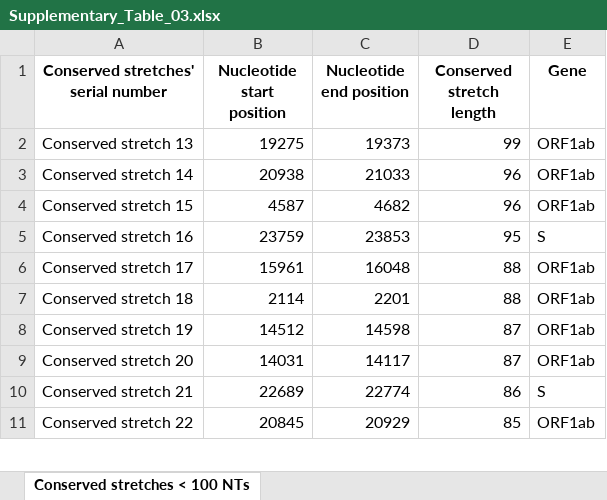
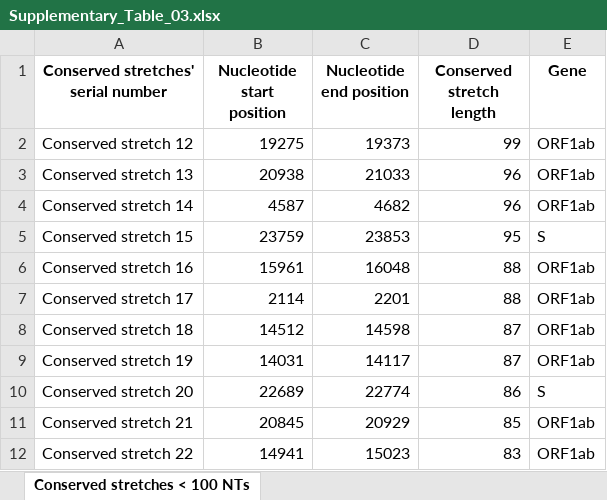
Before and after one commit to iamakhilverma/conserved_stretches_in_sars_cov2, an Excel workbook: Supplementary_files/Supplementary_Table_03.xlsx, sheet Conserved stretches < 100 NTs, drawn as a sheet; only a part is shown; values as stored, in another font and other column widths than the file's, no borders; addresses are those after the commit; the diff covers the shown part only; the diff names each change by its address in the sheet, - before the commit and + after, or states it on an @@ line.

```diff
--- a/Supplementary_files/Supplementary_Table_03.xlsx (sheet Conserved stretches < 100 NTs)
+++ b/Supplementary_files/Supplementary_Table_03.xlsx (sheet Conserved stretches < 100 NTs)
+row 2: Conserved stretch 12 | 19275 | 19373 | 99 | ORF1ab
-B3 (Nucleotide start position): 19275
+B3 (Nucleotide start position): 20938
-C3 (Nucleotide end position): 19373
+C3 (Nucleotide end position): 21033
-D3 (Conserved stretch length): 99
+D3 (Conserved stretch length): 96
-B4 (Nucleotide start position): 20938
+B4 (Nucleotide start position): 4587
-C4 (Nucleotide end position): 21033
+C4 (Nucleotide end position): 4682
-B5 (Nucleotide start position): 4587
+B5 (Nucleotide start position): 23759
-C5 (Nucleotide end position): 4682
+C5 (Nucleotide end position): 23853
-D5 (Conserved stretch length): 96
+D5 (Conserved stretch length): 95
-E5 (Gene): ORF1ab
+E5 (Gene): S
-B6 (Nucleotide start position): 23759
+B6 (Nucleotide start position): 15961
-C6 (Nucleotide end position): 23853
+C6 (Nucleotide end position): 16048
-D6 (Conserved stretch length): 95
+D6 (Conserved stretch length): 88
-E6 (Gene): S
+E6 (Gene): ORF1ab
-B7 (Nucleotide start position): 15961
+B7 (Nucleotide start position): 2114
-C7 (Nucleotide end position): 16048
+C7 (Nucleotide end position): 2201
-B8 (Nucleotide start position): 2114
+B8 (Nucleotide start position): 14512
-C8 (Nucleotide end position): 2201
+C8 (Nucleotide end position): 14598
-D8 (Conserved stretch length): 88
+D8 (Conserved stretch length): 87
-B9 (Nucleotide start position): 14512
+B9 (Nucleotide start position): 14031
-C9 (Nucleotide end position): 14598
+C9 (Nucleotide end position): 14117
-B10 (Nucleotide start position): 14031
+B10 (Nucleotide start position): 22689
-C10 (Nucleotide end position): 14117
+C10 (Nucleotide end position): 22774
-D10 (Conserved stretch length): 87
+D10 (Conserved stretch length): 86
-E10 (Gene): ORF1ab
+E10 (Gene): S
-B11 (Nucleotide start position): 22689
+B11 (Nucleotide start position): 20845
-C11 (Nucleotide end position): 22774
+C11 (Nucleotide end position): 20929
-D11 (Conserved stretch length): 86
+D11 (Conserved stretch length): 85
-E11 (Gene): S
+E11 (Gene): ORF1ab
-B12 (Nucleotide start position): 20845
+B12 (Nucleotide start position): 14941
-C12 (Nucleotide end position): 20929
+C12 (Nucleotide end position): 15023
-D12 (Conserved stretch length): 85
+D12 (Conserved stretch length): 83
```
Also changed, not shown: 1 removed row and 255 edited cells elsewhere in this sheet, Supplementary_files/Supplementary_Table_01.xlsx, Supplementary_files/Supplementary_Table_02.xlsx, 6 other files.
